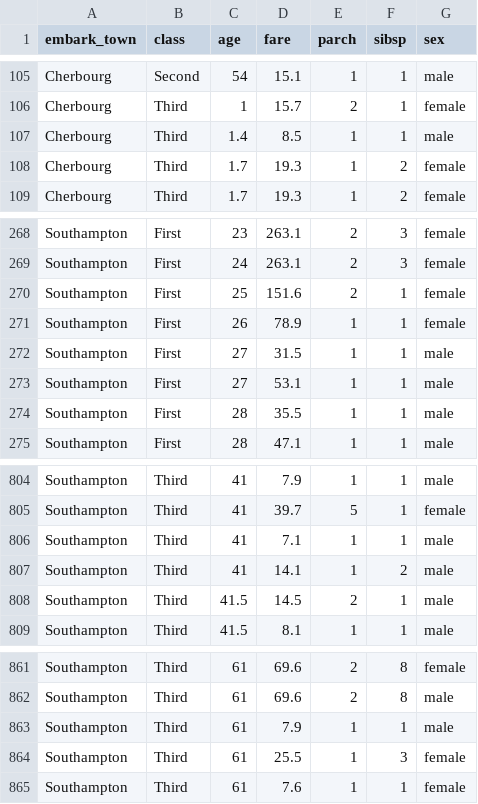
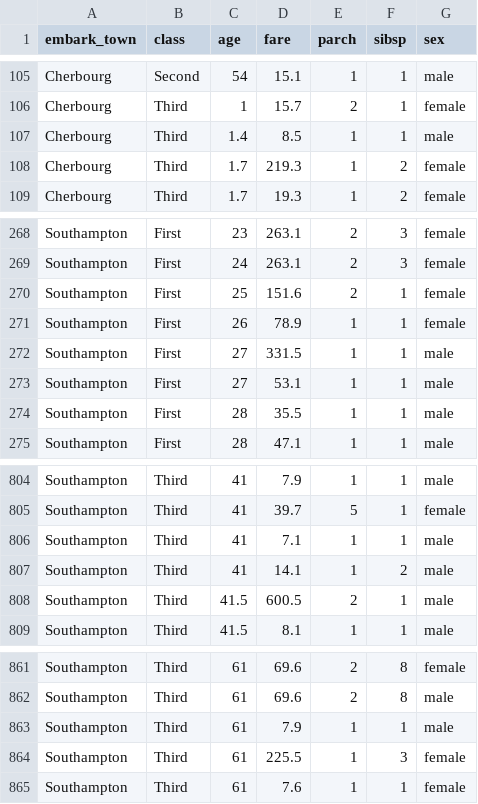
Before and after one commit to Barbequeee/ML, a CSV file: titanic.csv, drawn as a sheet; only a part is shown, gaps mark what is left out; the diff covers the shown part only.

```diff
--- a/titanic.csv
+++ b/titanic.csv
@@ -107,3 +107,3 @@ Cherbourg,Third,1,15.7,2,1,female
 Cherbourg,Third,1.4,8.5,1,1,male
-Cherbourg,Third,1.7,19.3,1,2,female
+Cherbourg,Third,1.7,219.3,1,2,female
 Cherbourg,Third,1.7,19.3,1,2,female
@@ -271,3 +271,3 @@ Southampton,First,25,151.6,2,1,female
 Southampton,First,26,78.9,1,1,female
-Southampton,First,27,31.5,1,1,male
+Southampton,First,27,331.5,1,1,male
 Southampton,First,27,53.1,1,1,male
@@ -807,3 +807,3 @@ Southampton,Third,41,7.1,1,1,male
 Southampton,Third,41,14.1,1,2,male
-Southampton,Third,41.5,14.5,2,1,male
+Southampton,Third,41.5,600.5,2,1,male
 Southampton,Third,41.5,8.1,1,1,male
@@ -863,3 +863,3 @@ Southampton,Third,61,69.6,2,8,male
 Southampton,Third,61,7.9,1,1,male
-Southampton,Third,61,25.5,1,3,female
+Southampton,Third,61,225.5,1,3,female
 Southampton,Third,61,7.6,1,1,female
```
Also changed, not shown: 23 edited cells elsewhere in this file.
